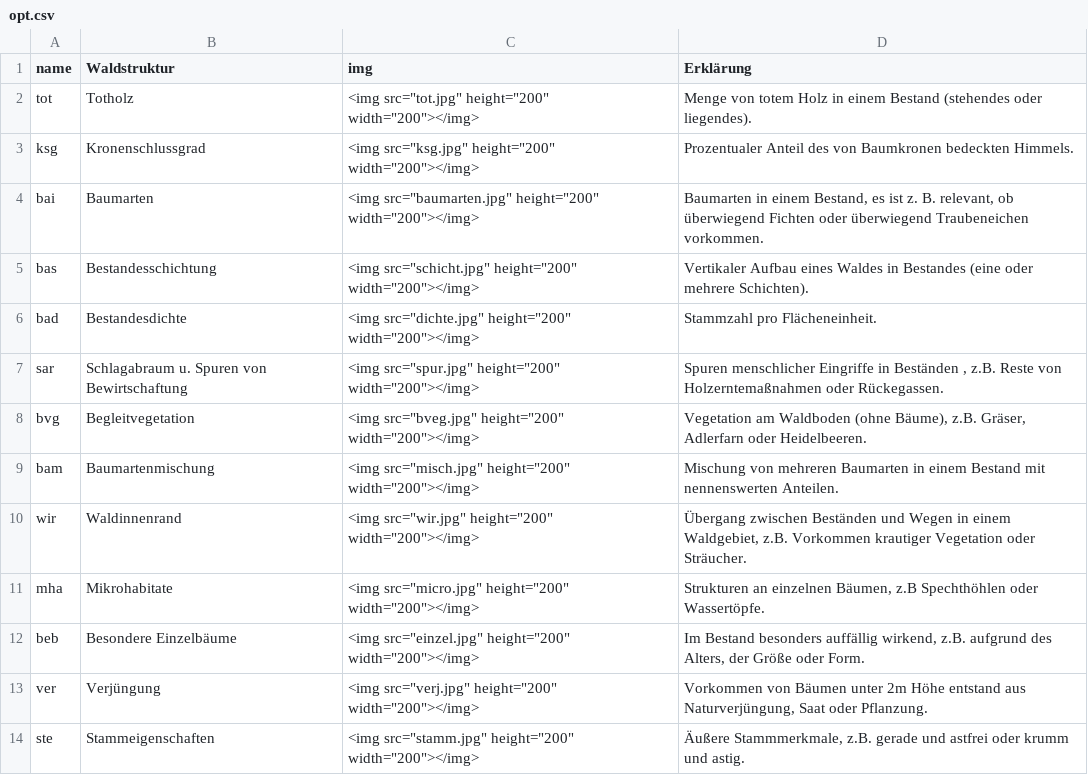
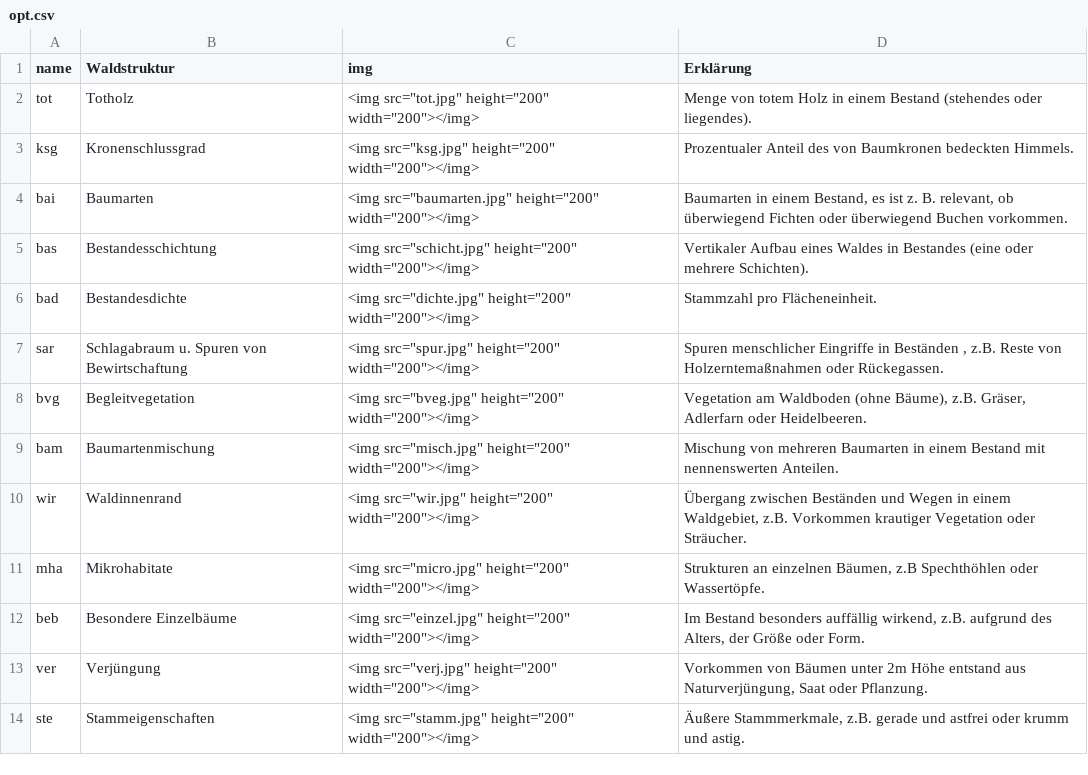
Before and after one commit to f2502/OESL_MV, a CSV file: opt.csv, drawn as a sheet.

Commit message:
df

```diff
--- a/opt.csv
+++ b/opt.csv
@@ -3,3 +3,3 @@ tot;Totholz;"<img src=""tot.jpg"" height=""200""  width=""200""></img>";Menge vo
 ksg;Kronenschlussgrad;"<img src=""ksg.jpg"" height=""200"" width=""200""></img>";Prozentualer Anteil des von Baumkronen bedeckten Himmels.
-bai;Baumarten;"<img src=""baumarten.jpg"" height=""200"" width=""200""></img>";Baumarten in einem Bestand, es ist z. B. relevant, ob überwiegend Fichten oder überwiegend Traubeneichen vorkommen.
+bai;Baumarten;"<img src=""baumarten.jpg"" height=""200"" width=""200""></img>";Baumarten in einem Bestand, es ist z. B. relevant, ob überwiegend Fichten oder überwiegend Buchen vorkommen.
 bas;Bestandesschichtung;"<img src=""schicht.jpg"" height=""200"" width=""200""></img>"; Vertikaler Aufbau eines Waldes in Bestandes (eine oder mehrere Schichten).
```
